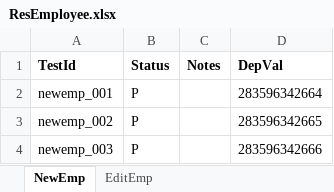
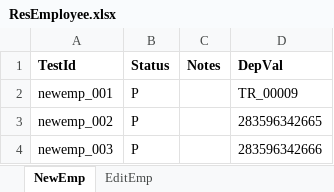
Before and after one commit to pakshay790/WebMonitoringSystem, an Excel workbook: Data/Result/ResEmployee.xlsx, sheet NewEmp, drawn as a sheet; values as stored, in another font and other column widths than the file's, no borders; the diff names each change by its address in the sheet, - before the commit and + after, or states it on an @@ line.

Commit message:
Employee ID captured

```diff
--- a/Data/Result/ResEmployee.xlsx (sheet NewEmp)
+++ b/Data/Result/ResEmployee.xlsx (sheet NewEmp)
-D2 (DepVal): 283596342664
+D2 (DepVal): TR_00009
```
Also changed, not shown: 11 other files.
